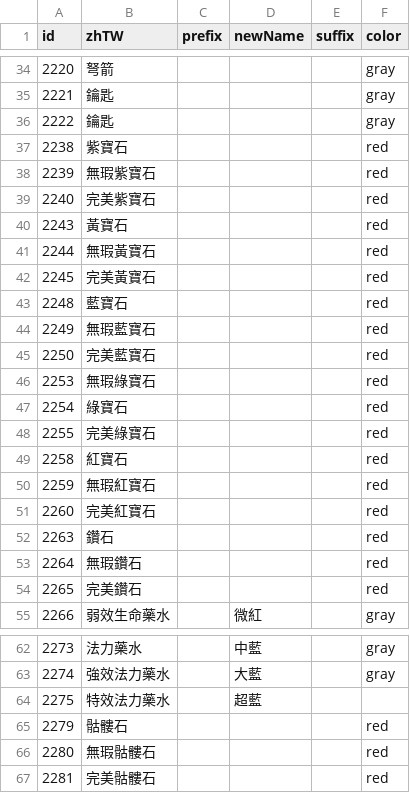
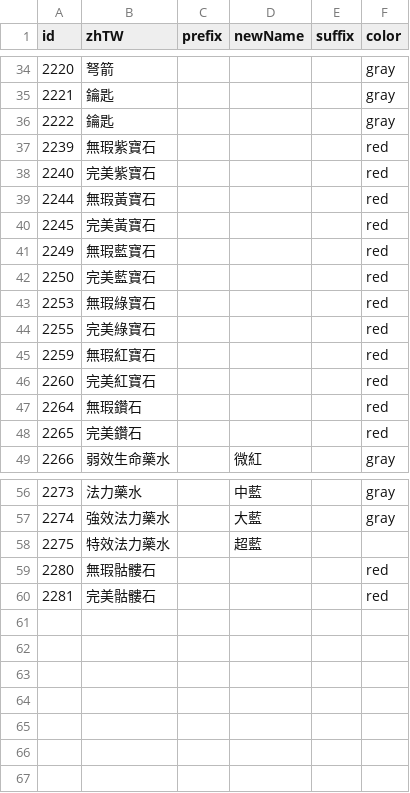
Before and after one commit to Wing924/d2r-wing, a TSV file: resources/item-modify.tsv, drawn as a sheet; only a part is shown, gaps mark what is left out; the diff names each change by its address in the sheet, - before the commit and + after, or states it on an @@ line.

```diff
--- a/resources/item-modify.tsv
+++ b/resources/item-modify.tsv
-row 37: 2238 | 紫寶石 |  |  |  | red
-row 40: 2243 | 黃寶石 |  |  |  | red
-row 43: 2248 | 藍寶石 |  |  |  | red
-row 47: 2254 | 綠寶石 |  |  |  | red
-row 49: 2258 | 紅寶石 |  |  |  | red
-row 52: 2263 | 鑽石 |  |  |  | red
-row 65: 2279 | 骷髏石 |  |  |  | red
```
Also changed, not shown: 2 other files.
